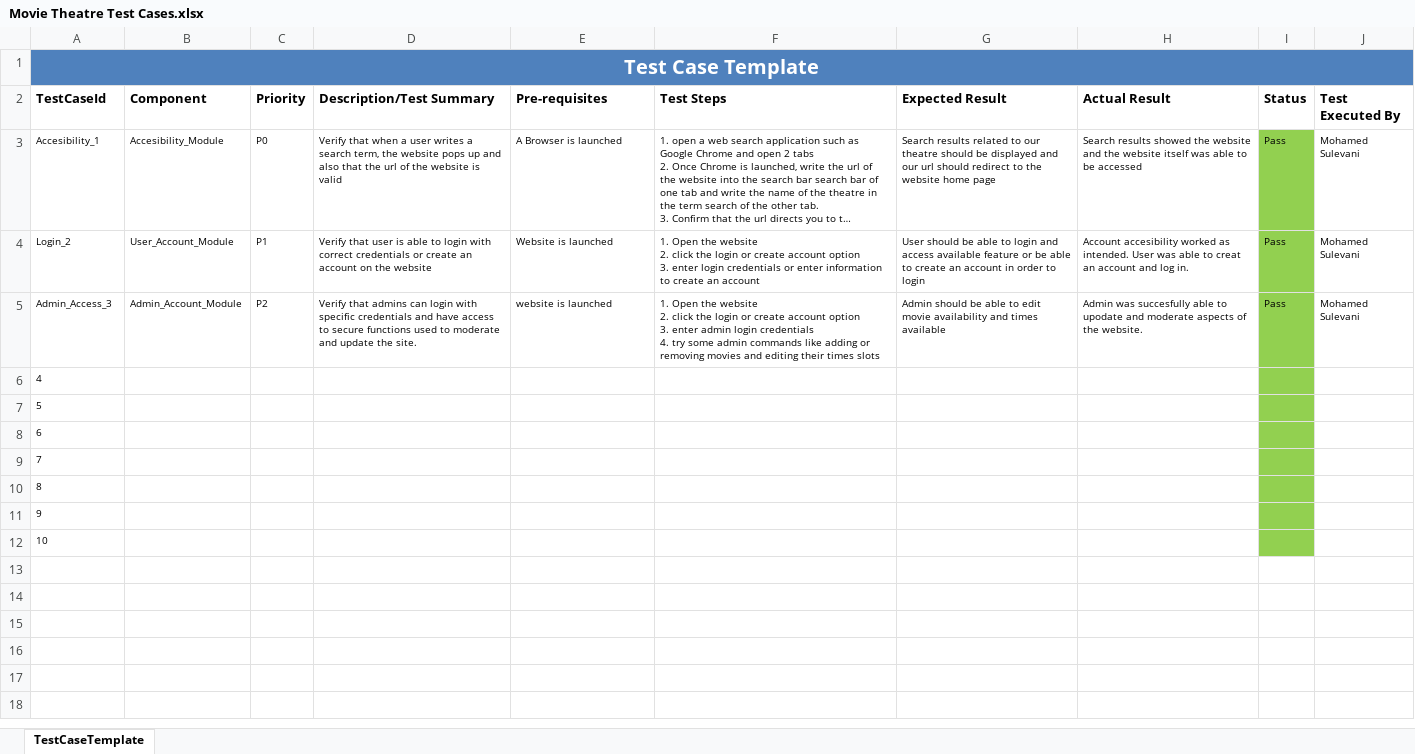
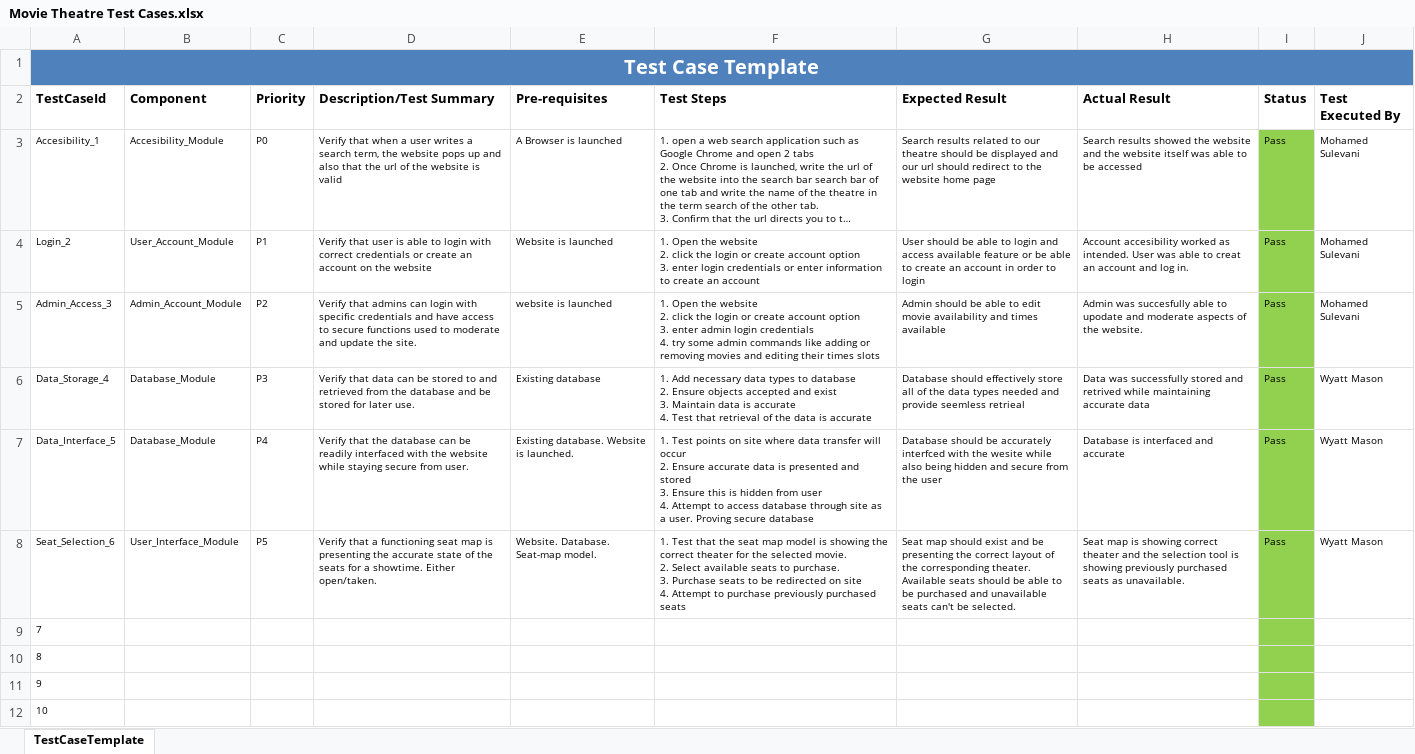
Before and after one commit to wmason-sdsu/CS-250-Group, an Excel workbook: Movie Theatre Test Cases.xlsx, sheet TestCaseTemplate, drawn as a sheet; long unchanged cells end in …; values as stored, in another font and other column widths than the file's, no borders; charts and pictures not drawn; removed rows and columns are numbered as before the commit, all else as after; ↵ is a line break in a cell; the diff names each change by its address in the sheet, - before the commit and + after, or states it on an @@ line.

Commit message:
Update Movie Theatre Test Cases.xlsx

```diff
--- a/Movie Theatre Test Cases.xlsx (sheet TestCaseTemplate)
+++ b/Movie Theatre Test Cases.xlsx (sheet TestCaseTemplate)
-row 6: 4
-row 7: 5
-row 8: 6
+row 6: Data_Storage_4 | Database_Module | P3 | Verify that data can be stored to and retrieved from the database and be stored for later use. | Existing database | 1. Add necessary data types to database ↵ 2. Ensure objects accepted and exist ↵ 3. Maintain data is accurate ↵ 4. Test that retrieval of the data is accurate | Database should effectively store all of the data types needed and provide seemless retrieal | Data was successfully stored and retrived while maintaining accurate data | Pass | Wyatt Mason
+row 7: Data_Interface_5 | Database_Module | P4 | Verify that the database can be readily interfaced with the website while staying secure from user. | Existing database. Website is launched. | 1. Test points on site where data transfer will occur ↵ 2. Ensure accurate data is presented and stored ↵ 3. Ensure this is hidden from user ↵ 4. Attempt to access database through site as a user. Proving secure database | Database should be accurately interfced with the wesite while also being hidden and secure from the user | Database is interfaced and accurate | Pass | Wyatt Mason
+row 8: Seat_Selection_6 | User_Interface_Module | P5 | Verify that a functioning seat map is presenting the accurate state of the seats for a showtime. Either open/taken. | Website. Database. Seat-map model. | 1. Test that the seat map model is showing the correct theater for the selected movie. ↵ 2. Select available seats to purchase. ↵ 3. Purchase seats to be redirected on site ↵ 4. Attempt to purchase previously purchased seats | Seat map should exist and be presenting the correct layout of the corresponding theater. Available seats should be able to be purchased and unavailable seats can't be selected. | Seat map is showing correct theater and the selection tool is showing previously purchased seats as unavailable. | Pass | Wyatt Mason
```
Also changed, not shown: charts or pictures.
